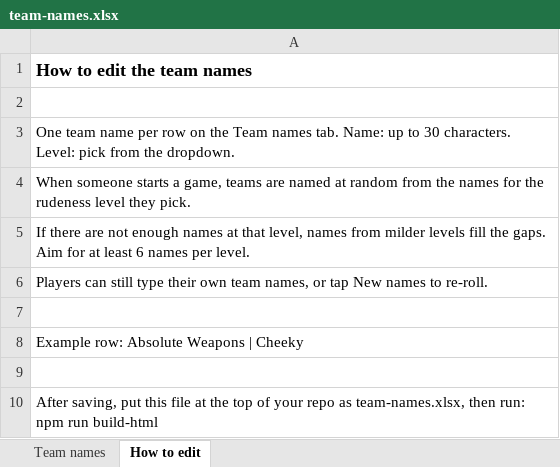
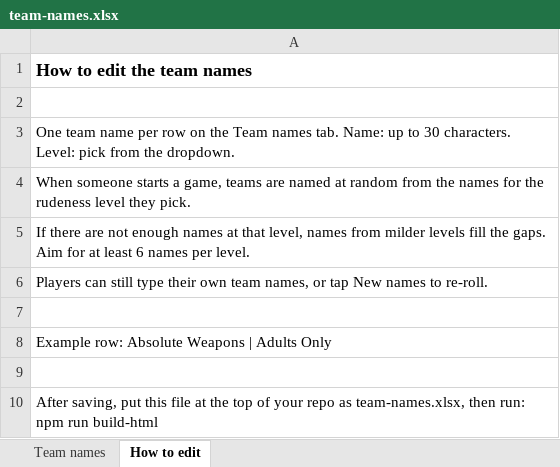
Before and after one commit to Jessica310797/packing_organiser, an Excel workbook: what-you-sayin/team-names.xlsx, sheet How to edit, drawn as a sheet; values as stored, in another font and other column widths than the file's, no borders; the diff names each change by its address in the sheet, - before the commit and + after, or states it on an @@ line.

```diff
--- a/what-you-sayin/team-names.xlsx (sheet How to edit)
+++ b/what-you-sayin/team-names.xlsx (sheet How to edit)
-A8: Example row: Absolute Weapons | Cheeky
+A8: Example row: Absolute Weapons | Adults Only
```
Also changed, not shown: sheet Team names, what-you-sayin/cards.xlsx, 4 other files.
